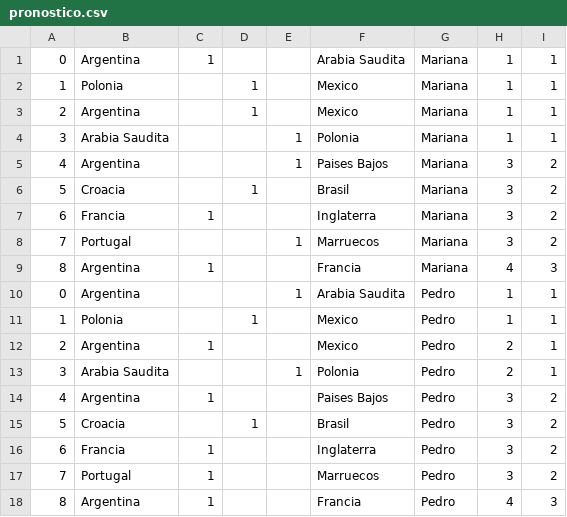
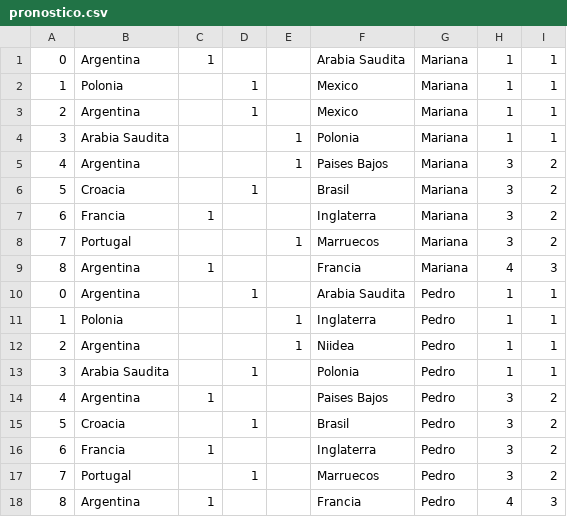
Before and after one commit to brockar/TP-Guzman-Gomez, a CSV file: target/classes/main/java/pronostico.csv, drawn as a sheet.

```diff
--- a/target/classes/main/java/pronostico.csv
+++ b/target/classes/main/java/pronostico.csv
@@ -9,6 +9,6 @@
 8;Argentina;1;;;Francia;Mariana;4;3
-0;Argentina;;;1;Arabia Saudita;Pedro;1;1
-1;Polonia;;1;;Mexico;Pedro;1;1
-2;Argentina;1;;;Mexico;Pedro;2;1
-3;Arabia Saudita;;;1;Polonia;Pedro;2;1
+0;Argentina;;1;;Arabia Saudita;Pedro;1;1
+1;Polonia;;;1;Inglaterra;Pedro;1;1
+2;Argentina;;;1;Niidea;Pedro;1;1
+3;Arabia Saudita;;1;;Polonia;Pedro;1;1
 4;Argentina;1;;;Paises Bajos;Pedro;3;2
@@ -16,3 +16,3 @@
 6;Francia;1;;;Inglaterra;Pedro;3;2
-7;Portugal;1;;;Marruecos;Pedro;3;2
+7;Portugal;;1;;Marruecos;Pedro;3;2
 8;Argentina;1;;;Francia;Pedro;4;3
```
Also changed, not shown: src/main/java/pronostico.csv, src/main/java/resultados.csv, 5 other files.
